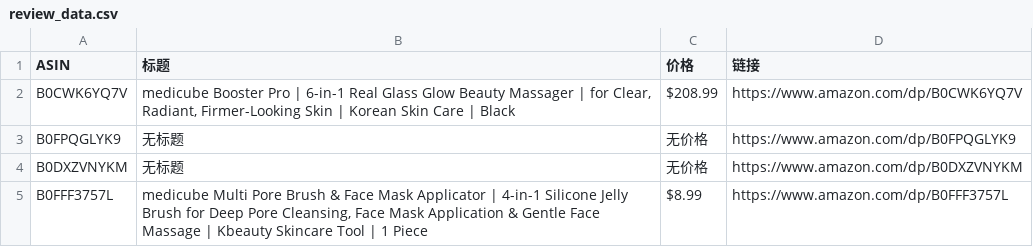
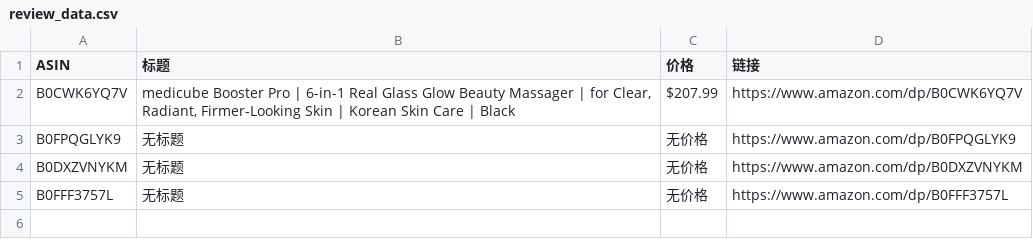
Before and after one commit to wekede01-crypto/Cursor-Review, a CSV file: review_data.csv, drawn as a sheet.

```diff
--- a/review_data.csv
+++ b/review_data.csv
@@ -1,5 +1,5 @@
 ASIN,标题,价格,链接
-B0CWK6YQ7V,"medicube Booster Pro | 6-in-1 Real Glass Glow Beauty Massager | for Clear, Radiant, Firmer-Looking Skin | Korean Skin Care | Black",$208.99,https://www.amazon.com/dp/B0CWK6YQ7V
+B0CWK6YQ7V,"medicube Booster Pro | 6-in-1 Real Glass Glow Beauty Massager | for Clear, Radiant, Firmer-Looking Skin | Korean Skin Care | Black",$207.99,https://www.amazon.com/dp/B0CWK6YQ7V
 B0FPQGLYK9,无标题,无价格,https://www.amazon.com/dp/B0FPQGLYK9
 B0DXZVNYKM,无标题,无价格,https://www.amazon.com/dp/B0DXZVNYKM
-B0FFF3757L,"medicube Multi Pore Brush & Face Mask Applicator | 4-in-1 Silicone Jelly Brush for Deep Pore Cleansing, Face Mask Application & Gentle Face Massage | Kbeauty Skincare Tool | 1 Piece",$8.99,https://www.amazon.com/dp/B0FFF3757L
+B0FFF3757L,无标题,无价格,https://www.amazon.com/dp/B0FFF3757L
```
Also changed, not shown: 1 other file.
